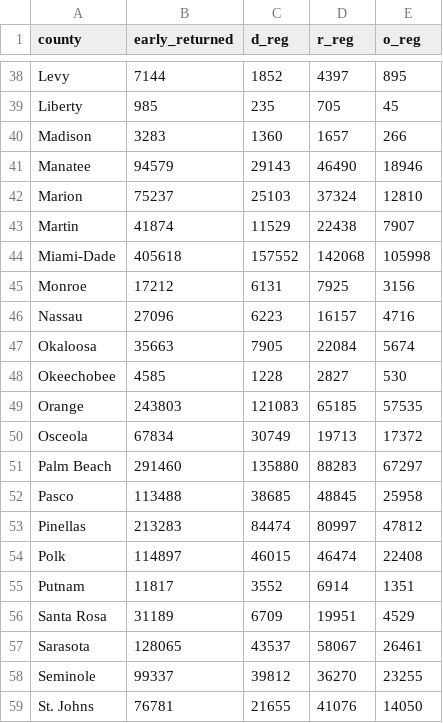
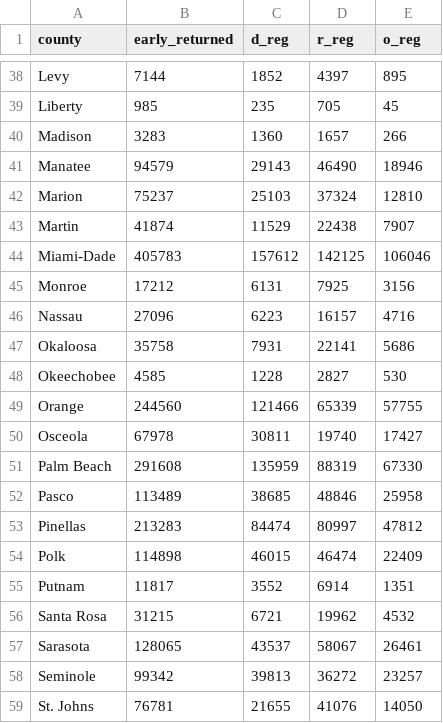
Before and after one commit to danbaer0413-cpu/election-needle, a CSV file: data/FL/governor/early.csv, drawn as a sheet; only a part is shown, gaps mark what is left out; the diff covers the shown part only.

```diff
--- a/data/FL/governor/early.csv
+++ b/data/FL/governor/early.csv
@@ -43,17 +43,17 @@ Marion,75237,25103,37324,12810
 Martin,41874,11529,22438,7907
-Miami-Dade,405618,157552,142068,105998
+Miami-Dade,405783,157612,142125,106046
 Monroe,17212,6131,7925,3156
 Nassau,27096,6223,16157,4716
-Okaloosa,35663,7905,22084,5674
+Okaloosa,35758,7931,22141,5686
 Okeechobee,4585,1228,2827,530
-Orange,243803,121083,65185,57535
-Osceola,67834,30749,19713,17372
-Palm Beach,291460,135880,88283,67297
-Pasco,113488,38685,48845,25958
+Orange,244560,121466,65339,57755
+Osceola,67978,30811,19740,17427
+Palm Beach,291608,135959,88319,67330
+Pasco,113489,38685,48846,25958
 Pinellas,213283,84474,80997,47812
-Polk,114897,46015,46474,22408
+Polk,114898,46015,46474,22409
 Putnam,11817,3552,6914,1351
-Santa Rosa,31189,6709,19951,4529
+Santa Rosa,31215,6721,19962,4532
 Sarasota,128065,43537,58067,26461
-Seminole,99337,39812,36270,23255
+Seminole,99342,39813,36272,23257
 St. Johns,76781,21655,41076,14050
```
Also changed, not shown: 21 edited cells elsewhere in this file, data/FL/u-s-senate-special/early.csv, data/NV/governor/early.csv, 8 other files.
